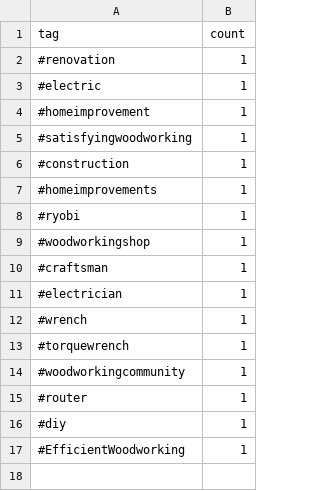
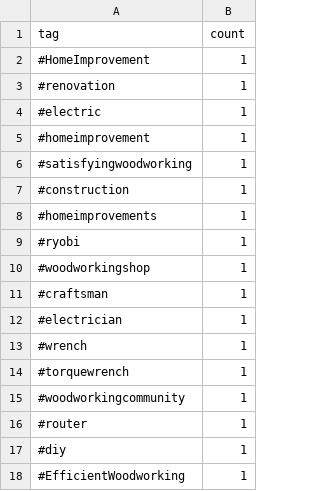
Before and after one commit to mryeje/marketing, a CSV file: power_tools_hashtags.csv, drawn as a sheet; the diff names each change by its address in the sheet, - before the commit and + after, or states it on an @@ line.

```diff
--- a/power_tools_hashtags.csv
+++ b/power_tools_hashtags.csv
+row 2: #HomeImprovement | 1
```
Also changed, not shown: hashtags_with_niches.csv, hashtags_with_relevance.csv, 7 other files.
